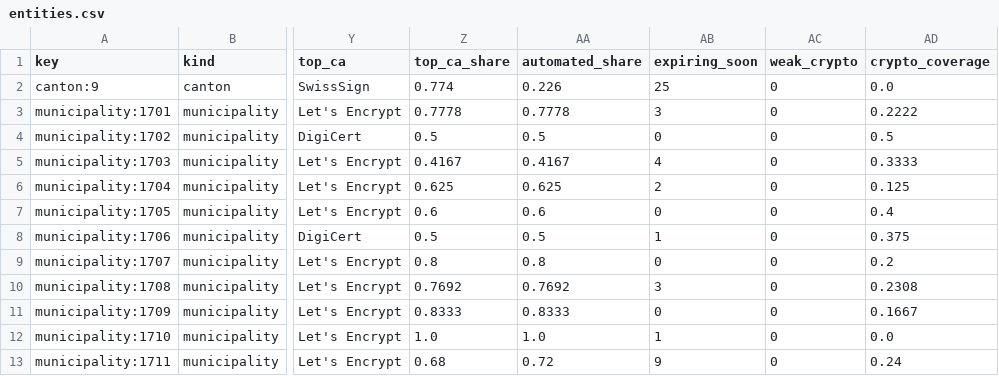
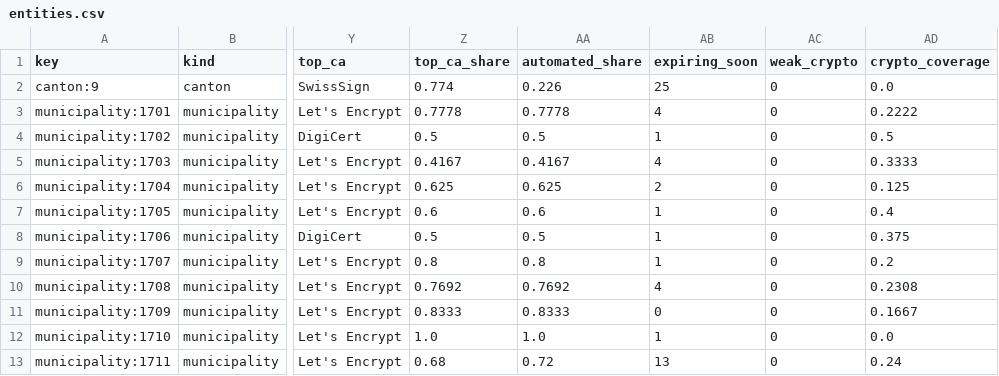
Before and after one commit to Accelerate-GmbH/cert_landscape_CH, a CSV file: samples/zug/entities.csv (was samples/zug-2026-11-18/entities.csv), drawn as a sheet; only a part is shown, gaps mark what is left out; the diff names each change by its address in the sheet, - before the commit and + after, or states it on an @@ line.

```diff
--- a/samples/zug-2026-11-18/entities.csv
+++ b/samples/zug/entities.csv
-AB3 (expiring_soon): 3
+AB3 (expiring_soon): 4
-AB4 (expiring_soon): 0
+AB4 (expiring_soon): 1
-AB7 (expiring_soon): 0
+AB7 (expiring_soon): 1
-AB9 (expiring_soon): 0
+AB9 (expiring_soon): 1
-AB10 (expiring_soon): 3
+AB10 (expiring_soon): 4
-AB13 (expiring_soon): 9
+AB13 (expiring_soon): 13
```
Also changed, not shown: 21 other files.
